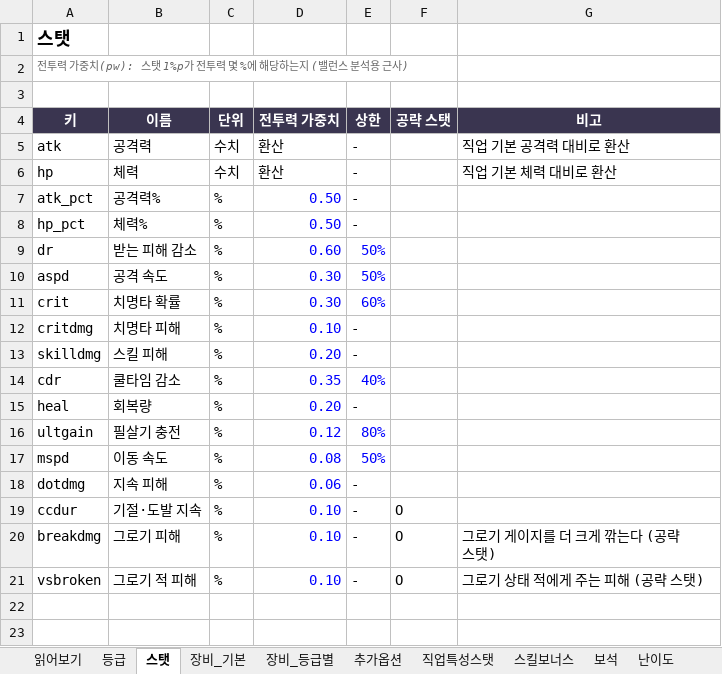
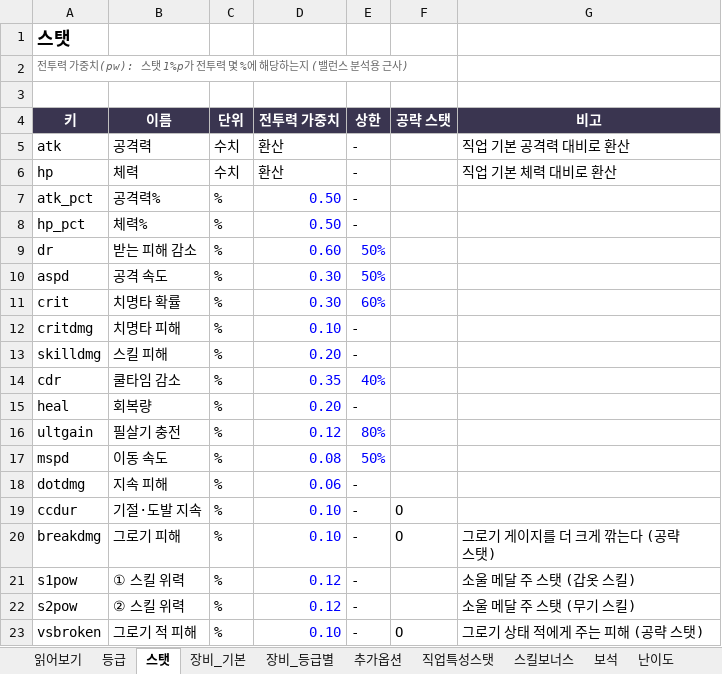
Before and after one commit to gsh8792-lgtm/-, an Excel workbook: docs/equipment_db.xlsx, sheet 스탯, drawn as a sheet; values as stored, in another font and other column widths than the file's, no borders; the diff names each change by its address in the sheet, - before the commit and + after, or states it on an @@ line.

```diff
--- a/docs/equipment_db.xlsx (sheet 스탯)
+++ b/docs/equipment_db.xlsx (sheet 스탯)
+row 21: s1pow | ① 스킬 위력 | % | 0.12 | - |  | 소울 메달 주 스탯 (갑옷 스킬)
+row 22: s2pow | ② 스킬 위력 | % | 0.12 | - |  | 소울 메달 주 스탯 (무기 스킬)
```
Also changed, not shown: sheet 장비_등급별, sheet 밸런스분석, sheet 장비_기본, sheet 난이도, sheet 읽어보기, other sheet tabs, formulas that keep their value, 8 other files.
